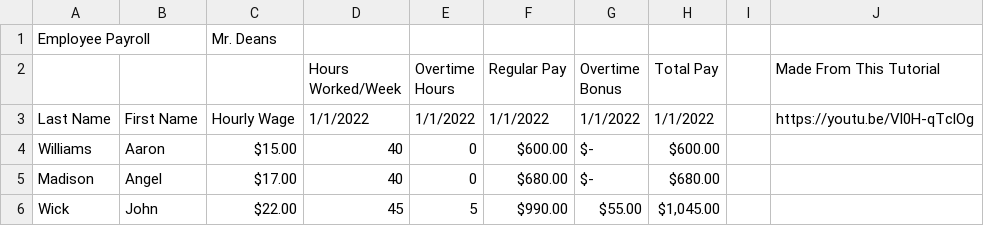
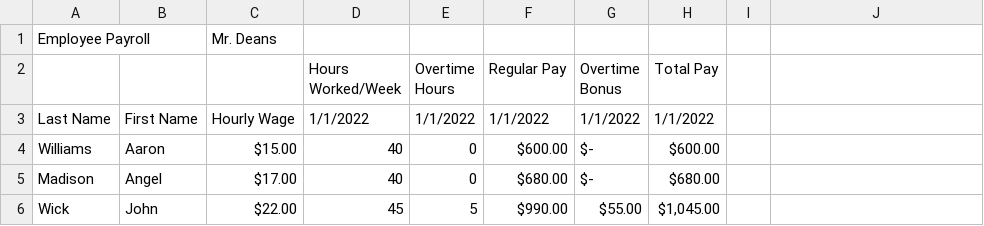
Before and after one commit to Dime1999/Microsoft-Excel, a CSV file: FreeCodeCamp/Payroll FreeCodeCamp.csv, drawn as a sheet; only a part is shown; the diff names each change by its address in the sheet, - before the commit and + after, or states it on an @@ line.

Commit message:
Add files via upload

```diff
--- a/FreeCodeCamp/Payroll FreeCodeCamp.csv
+++ b/FreeCodeCamp/Payroll FreeCodeCamp.csv
-J2: Made From This Tutorial
+J2: (empty)
-J3: https://youtu.be/Vl0H-qTclOg
+J3: (empty)
```
